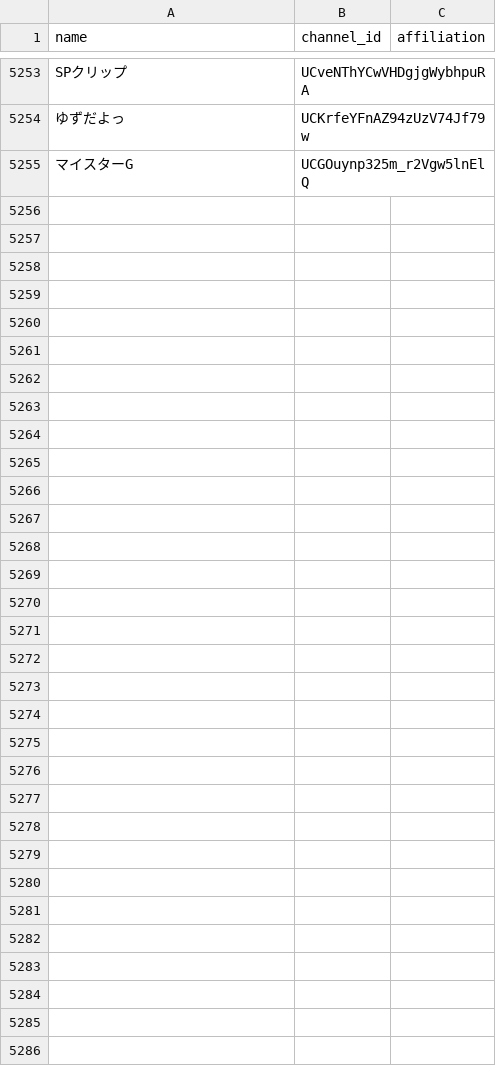
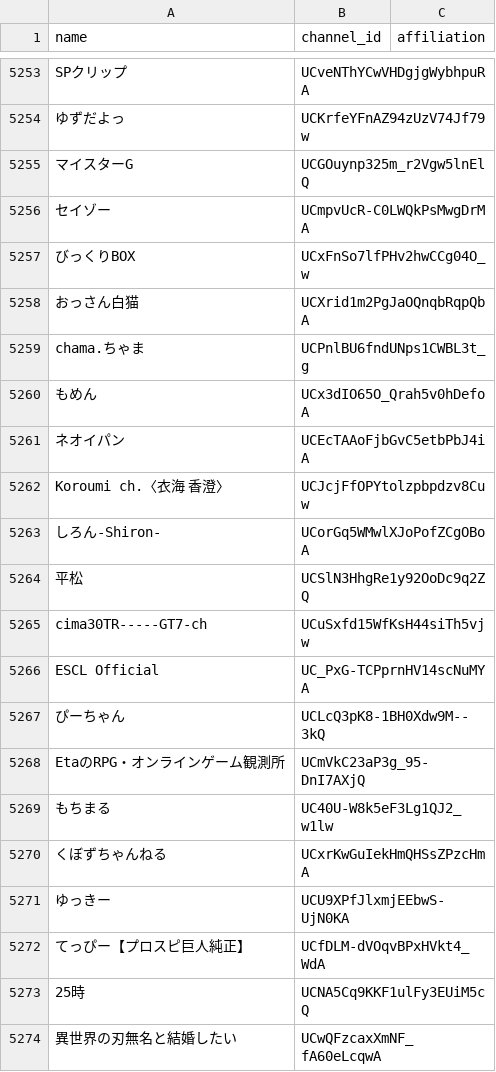
Before and after one commit to tarochin1985/hayarige, a TSV file: data/channels.tsv, drawn as a sheet; only a part is shown, gaps mark what is left out; the diff covers the shown part only.

```diff
--- a/data/channels.tsv
+++ b/data/channels.tsv
@@ -5255 +5255,20 @@ SPクリップ	UCveNThYCwVHDgjgWybhpuRA
 マイスターG	UCGOuynp325m_r2Vgw5lnElQ	
+セイゾー	UCmpvUcR-C0LWQkPsMwgDrMA	
+びっくりBOX	UCxFnSo7lfPHv2hwCCg04O_w	
+おっさん白猫	UCXrid1m2PgJaOQnqbRqpQbA	
+chama.ちゃま	UCPnlBU6fndUNps1CWBL3t_g	
+もめん	UCx3dIO65O_Qrah5v0hDefoA	
+ネオイパン	UCEcTAAoFjbGvC5etbPbJ4iA	
+Koroumi ch.〈衣海 香澄〉	UCJcjFfOPYtolzpbpdzv8Cuw	
+しろん-Shiron-	UCorGq5WMwlXJoPofZCgOBoA	
+平松	UCSlN3HhgRe1y92OoDc9q2ZQ	
+cima30TR-----GT7-ch	UCuSxfd15WfKsH44siTh5vjw	
+ESCL Official	UC_PxG-TCPprnHV14scNuMYA	
+ぴーちゃん	UCLcQ3pK8-1BH0Xdw9M--3kQ	
+EtaのRPG・オンラインゲーム観測所	UCmVkC23aP3g_95-DnI7AXjQ	
+もちまる	UC40U-W8k5eF3Lg1QJ2_w1lw	
+くぼずちゃんねる	UCxrKwGuIekHmQHSsZPzcHmA	
+ゆっきー	UCU9XPfJlxmjEEbwS-UjN0KA	
+てっぴー【プロスピ巨人純正】	UCfDLM-dVOqvBPxHVkt4_WdA	
+25時	UCNA5Cq9KKF1ulFy3EUiM5cQ	
+異世界の刃無名と結婚したい	UCwQFzcaxXmNF_fA60eLcqwA	
```
Also changed, not shown: 14 added rows elsewhere in this file, data/channels_review.csv, 2 other files.
